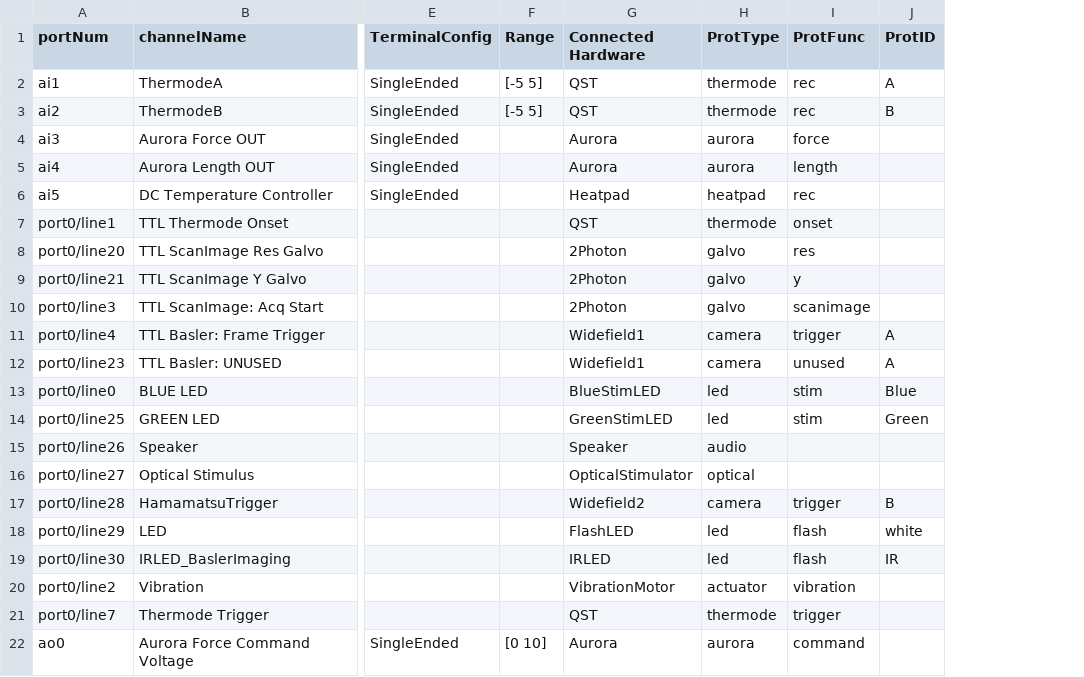
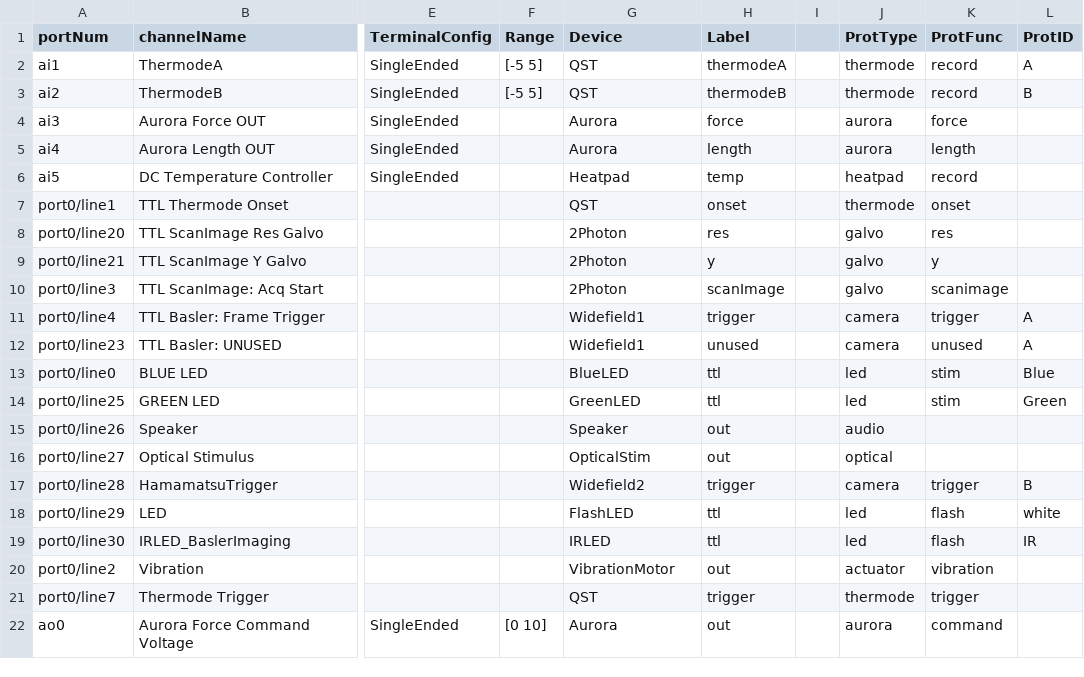
Before and after one commit to DavidLucha/StimControl, a CSV file: config/component_params/48AC-D74C_Dev1_ni_PCIe_6323.csv, drawn as a sheet; only a part is shown, gaps mark what is left out; addresses are those after the commit; the diff names each change by its address in the sheet, - before the commit and + after, or states it on an @@ line.

Commit message:
Update config data structs, begin implementing classes for modular trial generation

```diff
--- a/config/component_params/48AC-D74C_Dev1_ni_PCIe_6323.csv
+++ b/config/component_params/48AC-D74C_Dev1_ni_PCIe_6323.csv
+column H (Label), rows 2-22: thermodeA | thermodeB | force | length | temp | onset | res | y | scanImage | trigger | unused | ttl | ttl | out | out | trigger | ttl | ttl | out | trigger | out
+column I, empty
-G1: Connected Hardware
+G1: Device
-K2:K3 (ProtFunc): rec
+K2:K3 (ProtFunc): record
-K6 (ProtFunc): rec
+K6 (ProtFunc): record
-G13 (Device): BlueStimLED
+G13 (Device): BlueLED
-G14 (Device): GreenStimLED
+G14 (Device): GreenLED
-G16 (Device): OpticalStimulator
+G16 (Device): OpticalStim
```
Also changed, not shown: 10 other files.
